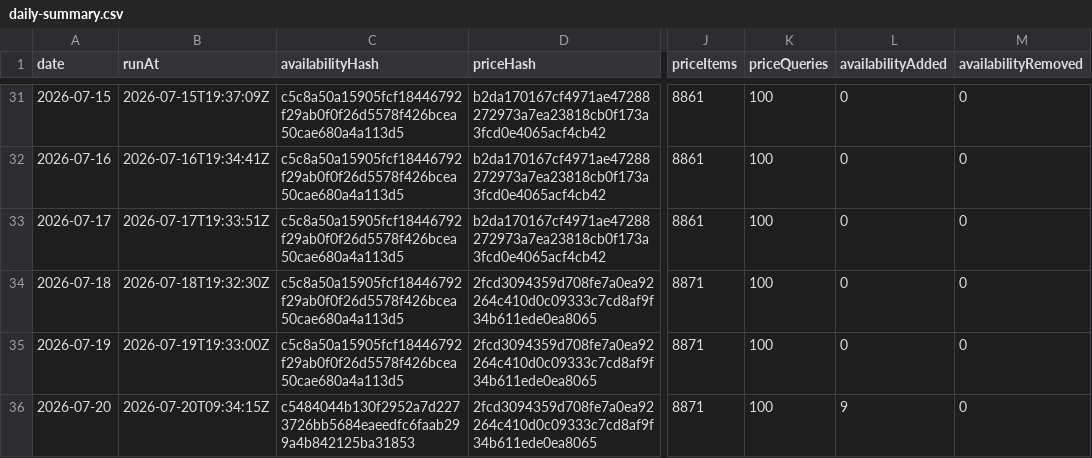
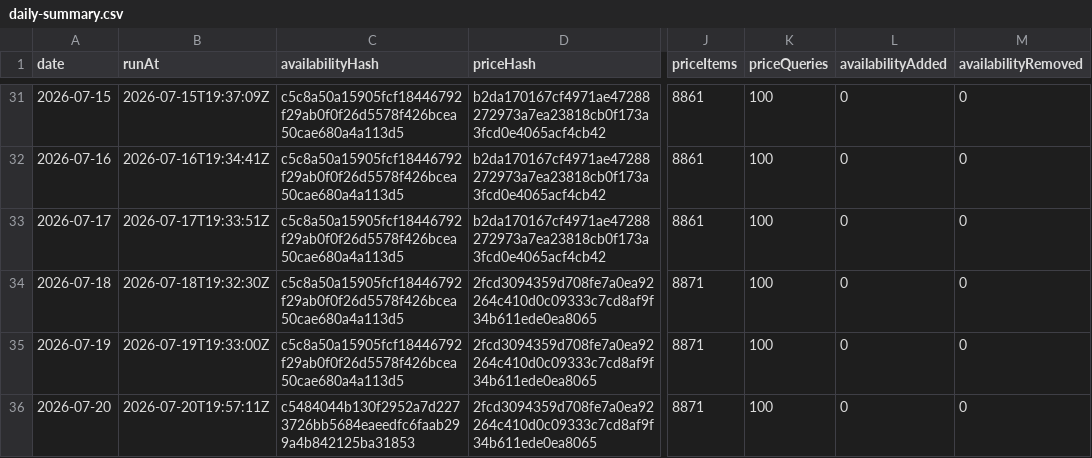
Before and after one commit to s04/azure-regional-services, a CSV file: data/gold/timeseries/daily-summary.csv, drawn as a sheet; only a part is shown, gaps mark what is left out; the diff names each change by its address in the sheet, - before the commit and + after, or states it on an @@ line.

```diff
--- a/data/gold/timeseries/daily-summary.csv
+++ b/data/gold/timeseries/daily-summary.csv
-B36 (runAt): 2026-07-20T09:34:15Z
+B36 (runAt): 2026-07-20T19:57:11Z
-L36 (availabilityAdded): 9
+L36 (availabilityAdded): 0
```
Also changed, not shown: data/gold/timeseries/price-summary.csv, 5 other files.
